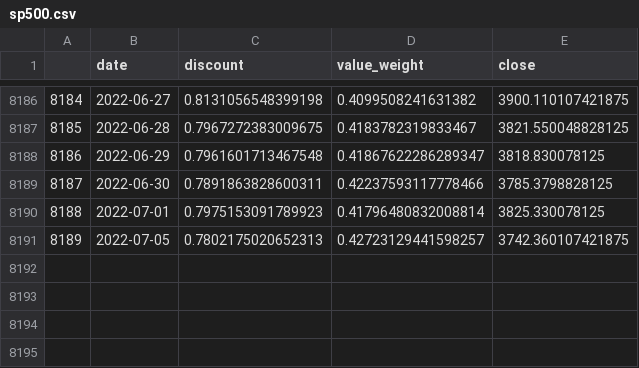
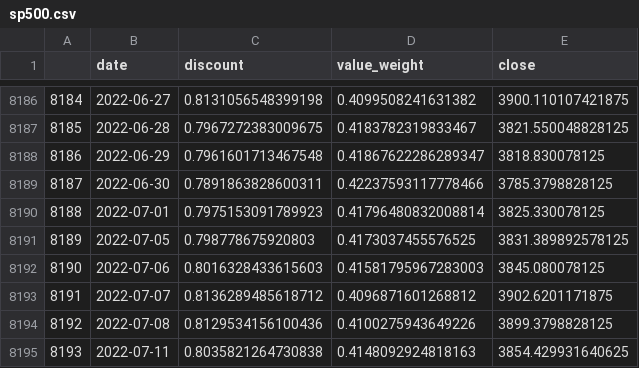
Before and after one commit to zhenik70/qrio, a CSV file: data/sp500.csv, drawn as a sheet; only a part is shown, gaps mark what is left out.

Commit message:
the file has been updated 2022-07-12

```diff
--- a/data/sp500.csv
+++ b/data/sp500.csv
@@ -8190,2 +8190,6 @@
 8188,2022-07-01,0.7975153091789923,0.41796480832008814,3825.330078125
-8189,2022-07-05,0.7802175020652313,0.42723129441598257,3742.360107421875
+8189,2022-07-05,0.798778675920803,0.4173037455576525,3831.389892578125
+8190,2022-07-06,0.8016328433615603,0.41581795967283003,3845.080078125
+8191,2022-07-07,0.8136289485618712,0.4096871601268812,3902.6201171875
+8192,2022-07-08,0.8129534156100436,0.4100275943649226,3899.3798828125
+8193,2022-07-11,0.8035821264730838,0.4148092924818163,3854.429931640625
```
